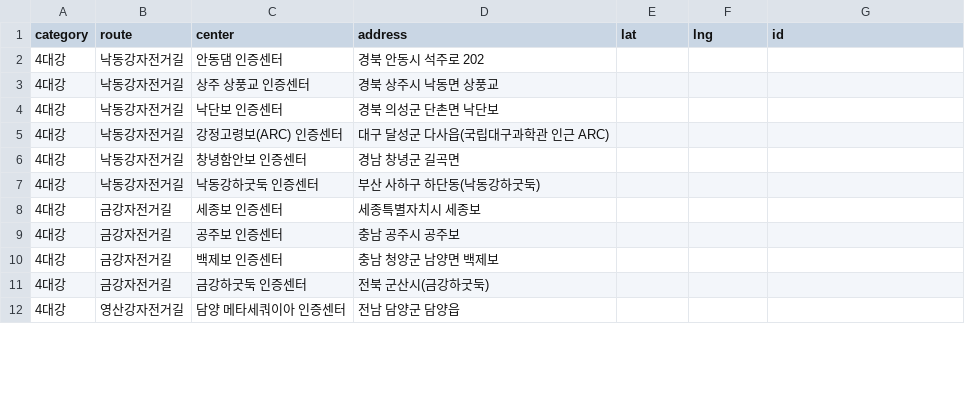
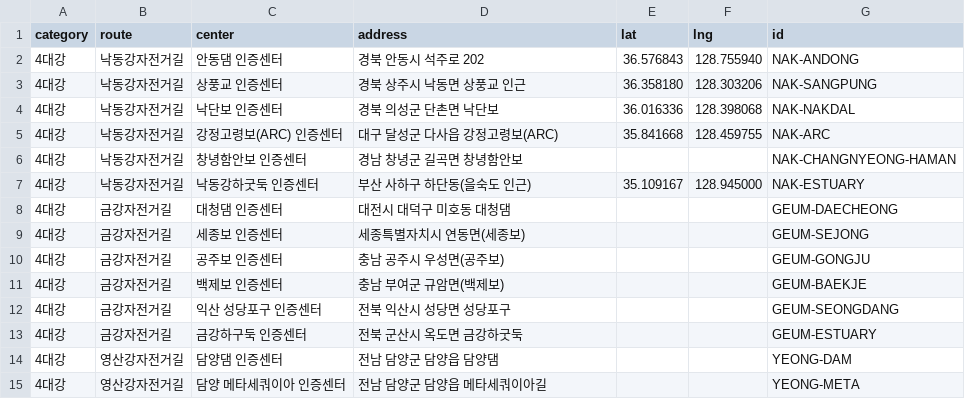
Before and after one commit to Han11112222/Cross-Country-Cycling-Road-Tour, a CSV file: data/centers.csv, drawn as a sheet; only a part is shown; the diff covers the shown part only.

Commit message:
Update centers.csv

```diff
--- a/data/centers.csv
+++ b/data/centers.csv
@@ -1,12 +1,15 @@
 category,route,center,address,lat,lng,id
-4대강,낙동강자전거길,안동댐 인증센터,경북 안동시 석주로 202,,,
-4대강,낙동강자전거길,상주 상풍교 인증센터,경북 상주시 낙동면 상풍교,,,
-4대강,낙동강자전거길,낙단보 인증센터,경북 의성군 단촌면 낙단보,,,
-4대강,낙동강자전거길,강정고령보(ARC) 인증센터,대구 달성군 다사읍(국립대구과학관 인근 ARC),,,
-4대강,낙동강자전거길,창녕함안보 인증센터,경남 창녕군 길곡면,,,
-4대강,낙동강자전거길,낙동강하굿둑 인증센터,부산 사하구 하단동(낙동강하굿둑),,,
-4대강,금강자전거길,세종보 인증센터,세종특별자치시 세종보,,,
-4대강,금강자전거길,공주보 인증센터,충남 공주시 공주보,,,
-4대강,금강자전거길,백제보 인증센터,충남 청양군 남양면 백제보,,,
-4대강,금강자전거길,금강하굿둑 인증센터,전북 군산시(금강하굿둑),,,
-4대강,영산강자전거길,담양 메타세쿼이아 인증센터,전남 담양군 담양읍,,,
+4대강,낙동강자전거길,안동댐 인증센터,경북 안동시 석주로 202,36.576843,128.755940,NAK-ANDONG
+4대강,낙동강자전거길,상풍교 인증센터,경북 상주시 낙동면 상풍교 인근,36.358180,128.303206,NAK-SANGPUNG
+4대강,낙동강자전거길,낙단보 인증센터,경북 의성군 단촌면 낙단보,36.016336,128.398068,NAK-NAKDAL
+4대강,낙동강자전거길,강정고령보(ARC) 인증센터,대구 달성군 다사읍 강정고령보(ARC),35.841668,128.459755,NAK-ARC
+4대강,낙동강자전거길,창녕함안보 인증센터,경남 창녕군 길곡면 창녕함안보,, ,NAK-CHANGNYEONG-HAMAN
+4대강,낙동강자전거길,낙동강하굿둑 인증센터,부산 사하구 하단동(을숙도 인근),35.109167,128.945000,NAK-ESTUARY
+4대강,금강자전거길,대청댐 인증센터,대전시 대덕구 미호동 대청댐,, ,GEUM-DAECHEONG
+4대강,금강자전거길,세종보 인증센터,세종특별자치시 연동면(세종보),, ,GEUM-SEJONG
+4대강,금강자전거길,공주보 인증센터,충남 공주시 우성면(공주보),, ,GEUM-GONGJU
+4대강,금강자전거길,백제보 인증센터,충남 부여군 규암면(백제보),, ,GEUM-BAEKJE
+4대강,금강자전거길,익산 성당포구 인증센터,전북 익산시 성당면 성당포구,, ,GEUM-SEONGDANG
+4대강,금강자전거길,금강하구둑 인증센터,전북 군산시 옥도면 금강하굿둑,, ,GEUM-ESTUARY
+4대강,영산강자전거길,담양댐 인증센터,전남 담양군 담양읍 담양댐,, ,YEONG-DAM
+4대강,영산강자전거길,담양 메타세쿼이아 인증센터,전남 담양군 담양읍 메타세쿼이아길,, ,YEONG-META
```
Also changed, not shown: 3 added rows and 8 edited cells elsewhere in this file.
